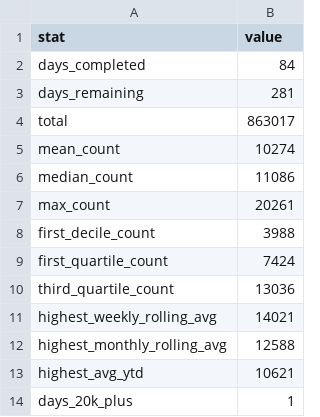
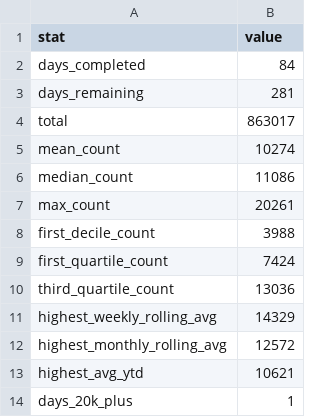
Before and after one commit to ADBond/steppinwolf, a CSV file: data/processed/goal_progress.csv, drawn as a sheet.

```diff
--- a/data/processed/goal_progress.csv
+++ b/data/processed/goal_progress.csv
@@ -10,4 +10,4 @@ first_quartile_count,7424
 third_quartile_count,13036
-highest_weekly_rolling_avg,14021
-highest_monthly_rolling_avg,12588
+highest_weekly_rolling_avg,14329
+highest_monthly_rolling_avg,12572
 highest_avg_ytd,10621
```
Also changed, not shown: data/processed/enhanced.csv, 1 other file.
